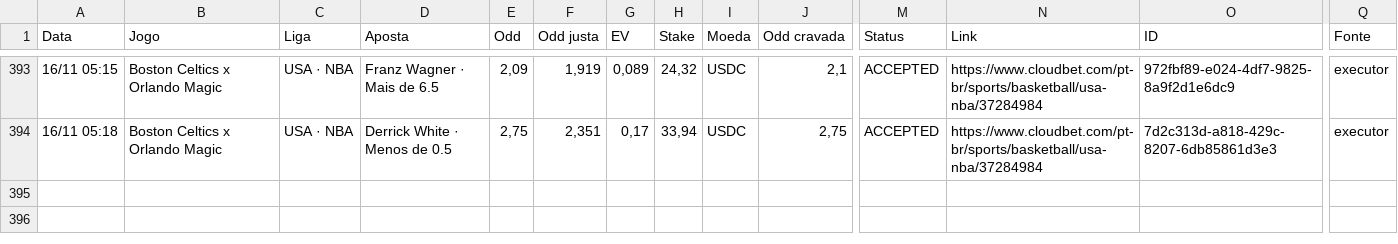
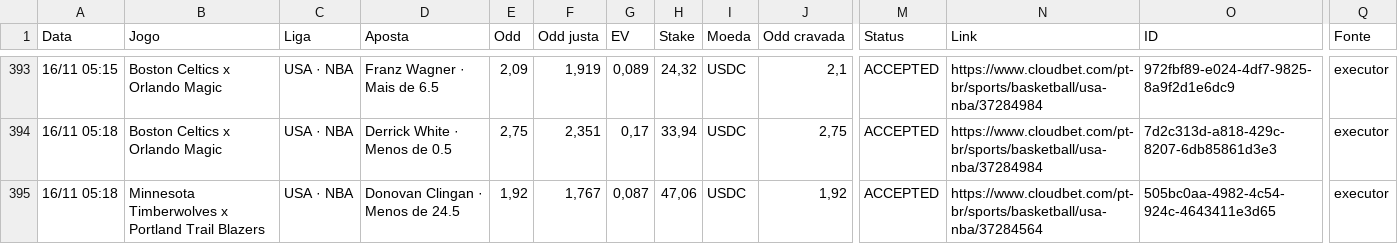
Before and after one commit to paterrx/apostas-espelho, a CSV file: apostas.csv, drawn as a sheet; only a part is shown, gaps mark what is left out; rows hold the shown columns only; the diff names each change by its address in the sheet, - before the commit and + after, or states it on an @@ line.

Commit message:
espelho: sincroniza com o extrato
Co-authored-by: OpenBot <335604065+openbotgit[bot]@users.noreply.github.com>

```diff
--- a/apostas.csv
+++ b/apostas.csv
+row 395: 16/11 05:18 | Minnesota Timberwolves x Portland Trail Blazers | USA · NBA | Donovan Clingan · Menos de 24.5 | 1,92 | 1,767 | 0,087 | 47,06 | USDC | 1,92 | ACCEPTED | https://www.cloudbet.com/pt-br/sports/basketball/usa-nba/37284564 | 505bc0aa-4982-4c54-924c-4643411e3d65 | executor
```
